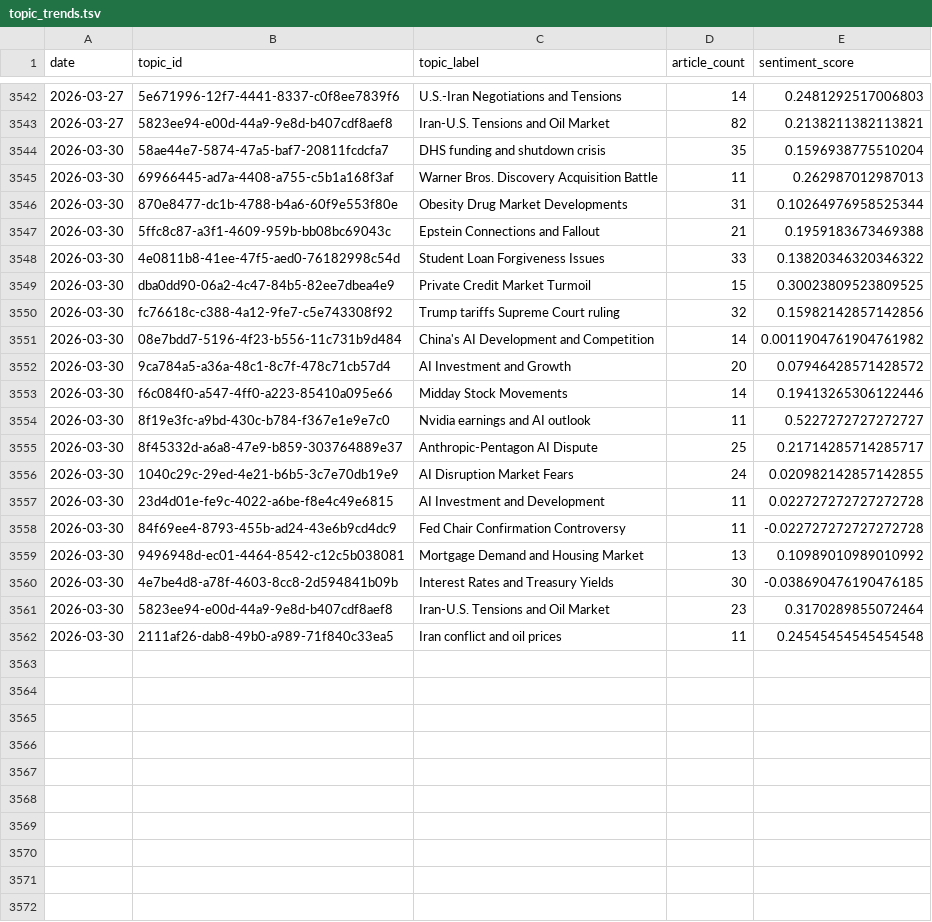
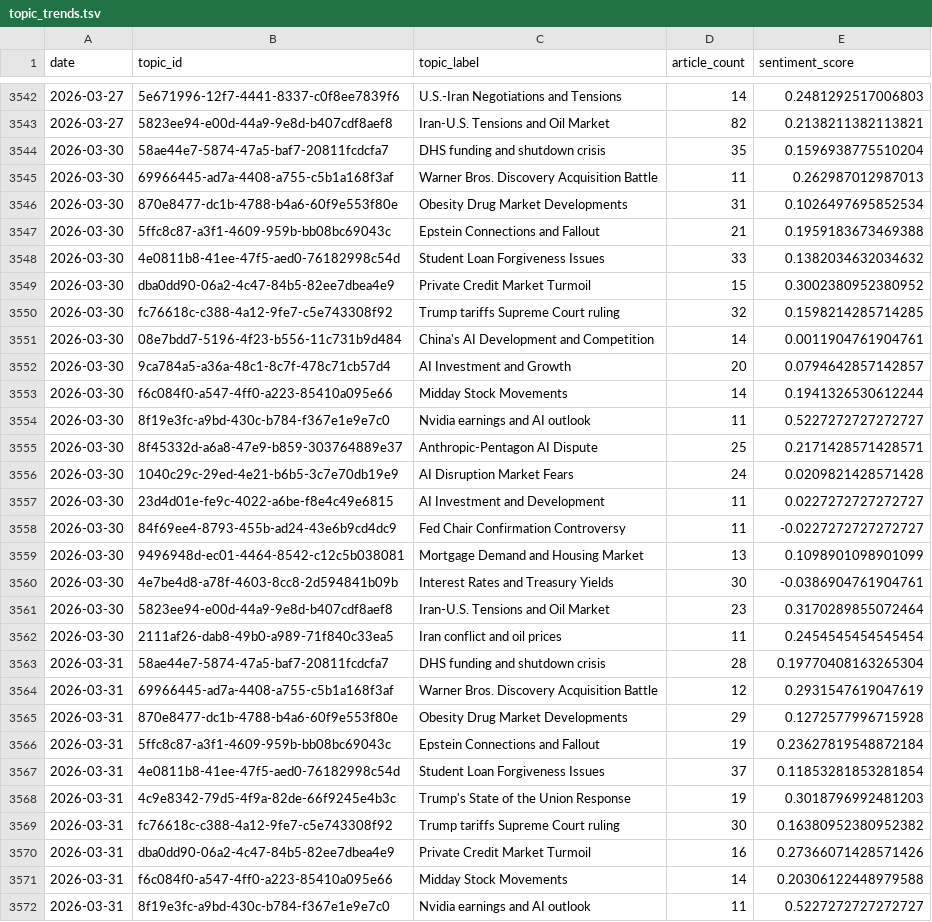
Before and after one commit to laceto/rss_feed, a TSV file: data/topic_trends.tsv, drawn as a sheet; only a part is shown, gaps mark what is left out; the diff covers the shown part only.

```diff
--- a/data/topic_trends.tsv
+++ b/data/topic_trends.tsv
@@ -3545,18 +3545,28 @@ date	topic_id	topic_label	article_count	sentiment_score
 2026-03-30	69966445-ad7a-4408-a755-c5b1a168f3af	Warner Bros. Discovery Acquisition Battle	11	0.262987012987013
-2026-03-30	870e8477-dc1b-4788-b4a6-60f9e553f80e	Obesity Drug Market Developments	31	0.10264976958525344
+2026-03-30	870e8477-dc1b-4788-b4a6-60f9e553f80e	Obesity Drug Market Developments	31	0.1026497695852534
 2026-03-30	5ffc8c87-a3f1-4609-959b-bb08bc69043c	Epstein Connections and Fallout	21	0.1959183673469388
-2026-03-30	4e0811b8-41ee-47f5-aed0-76182998c54d	Student Loan Forgiveness Issues	33	0.13820346320346322
-2026-03-30	dba0dd90-06a2-4c47-84b5-82ee7dbea4e9	Private Credit Market Turmoil	15	0.30023809523809525
-2026-03-30	fc76618c-c388-4a12-9fe7-c5e743308f92	Trump tariffs Supreme Court ruling	32	0.15982142857142856
-2026-03-30	08e7bdd7-5196-4f23-b556-11c731b9d484	China's AI Development and Competition	14	0.0011904761904761982
-2026-03-30	9ca784a5-a36a-48c1-8c7f-478c71cb57d4	AI Investment and Growth	20	0.07946428571428572
-2026-03-30	f6c084f0-a547-4ff0-a223-85410a095e66	Midday Stock Movements	14	0.19413265306122446
+2026-03-30	4e0811b8-41ee-47f5-aed0-76182998c54d	Student Loan Forgiveness Issues	33	0.1382034632034632
+2026-03-30	dba0dd90-06a2-4c47-84b5-82ee7dbea4e9	Private Credit Market Turmoil	15	0.3002380952380952
+2026-03-30	fc76618c-c388-4a12-9fe7-c5e743308f92	Trump tariffs Supreme Court ruling	32	0.1598214285714285
+2026-03-30	08e7bdd7-5196-4f23-b556-11c731b9d484	China's AI Development and Competition	14	0.0011904761904761
+2026-03-30	9ca784a5-a36a-48c1-8c7f-478c71cb57d4	AI Investment and Growth	20	0.0794642857142857
+2026-03-30	f6c084f0-a547-4ff0-a223-85410a095e66	Midday Stock Movements	14	0.1941326530612244
 2026-03-30	8f19e3fc-a9bd-430c-b784-f367e1e9e7c0	Nvidia earnings and AI outlook	11	0.5227272727272727
-2026-03-30	8f45332d-a6a8-47e9-b859-303764889e37	Anthropic-Pentagon AI Dispute	25	0.21714285714285717
-2026-03-30	1040c29c-29ed-4e21-b6b5-3c7e70db19e9	AI Disruption Market Fears	24	0.020982142857142855
-2026-03-30	23d4d01e-fe9c-4022-a6be-f8e4c49e6815	AI Investment and Development	11	0.022727272727272728
-2026-03-30	84f69ee4-8793-455b-ad24-43e6b9cd4dc9	Fed Chair Confirmation Controversy	11	-0.022727272727272728
-2026-03-30	9496948d-ec01-4464-8542-c12c5b038081	Mortgage Demand and Housing Market	13	0.10989010989010992
-2026-03-30	4e7be4d8-a78f-4603-8cc8-2d594841b09b	Interest Rates and Treasury Yields	30	-0.038690476190476185
+2026-03-30	8f45332d-a6a8-47e9-b859-303764889e37	Anthropic-Pentagon AI Dispute	25	0.2171428571428571
+2026-03-30	1040c29c-29ed-4e21-b6b5-3c7e70db19e9	AI Disruption Market Fears	24	0.0209821428571428
+2026-03-30	23d4d01e-fe9c-4022-a6be-f8e4c49e6815	AI Investment and Development	11	0.0227272727272727
+2026-03-30	84f69ee4-8793-455b-ad24-43e6b9cd4dc9	Fed Chair Confirmation Controversy	11	-0.0227272727272727
+2026-03-30	9496948d-ec01-4464-8542-c12c5b038081	Mortgage Demand and Housing Market	13	0.1098901098901099
+2026-03-30	4e7be4d8-a78f-4603-8cc8-2d594841b09b	Interest Rates and Treasury Yields	30	-0.0386904761904761
 2026-03-30	5823ee94-e00d-44a9-9e8d-b407cdf8aef8	Iran-U.S. Tensions and Oil Market	23	0.3170289855072464
-2026-03-30	2111af26-dab8-49b0-a989-71f840c33ea5	Iran conflict and oil prices	11	0.24545454545454548
+2026-03-30	2111af26-dab8-49b0-a989-71f840c33ea5	Iran conflict and oil prices	11	0.2454545454545454
+2026-03-31	58ae44e7-5874-47a5-baf7-20811fcdcfa7	DHS funding and shutdown crisis	28	0.19770408163265304
+2026-03-31	69966445-ad7a-4408-a755-c5b1a168f3af	Warner Bros. Discovery Acquisition Battle	12	0.2931547619047619
+2026-03-31	870e8477-dc1b-4788-b4a6-60f9e553f80e	Obesity Drug Market Developments	29	0.1272577996715928
+2026-03-31	5ffc8c87-a3f1-4609-959b-bb08bc69043c	Epstein Connections and Fallout	19	0.23627819548872184
+2026-03-31	4e0811b8-41ee-47f5-aed0-76182998c54d	Student Loan Forgiveness Issues	37	0.11853281853281854
+2026-03-31	4c9e8342-79d5-4f9a-82de-66f9245e4b3c	Trump's State of the Union Response	19	0.3018796992481203
+2026-03-31	fc76618c-c388-4a12-9fe7-c5e743308f92	Trump tariffs Supreme Court ruling	30	0.16380952380952382
+2026-03-31	dba0dd90-06a2-4c47-84b5-82ee7dbea4e9	Private Credit Market Turmoil	16	0.27366071428571426
+2026-03-31	f6c084f0-a547-4ff0-a223-85410a095e66	Midday Stock Movements	14	0.20306122448979588
+2026-03-31	8f19e3fc-a9bd-430c-b784-f367e1e9e7c0	Nvidia earnings and AI outlook	11	0.5227272727272727
```
Also changed, not shown: 10 added rows elsewhere in this file, data/entity_sentiment_ts.tsv, data/sector_sentiment_pivot.tsv, 10 other files.
